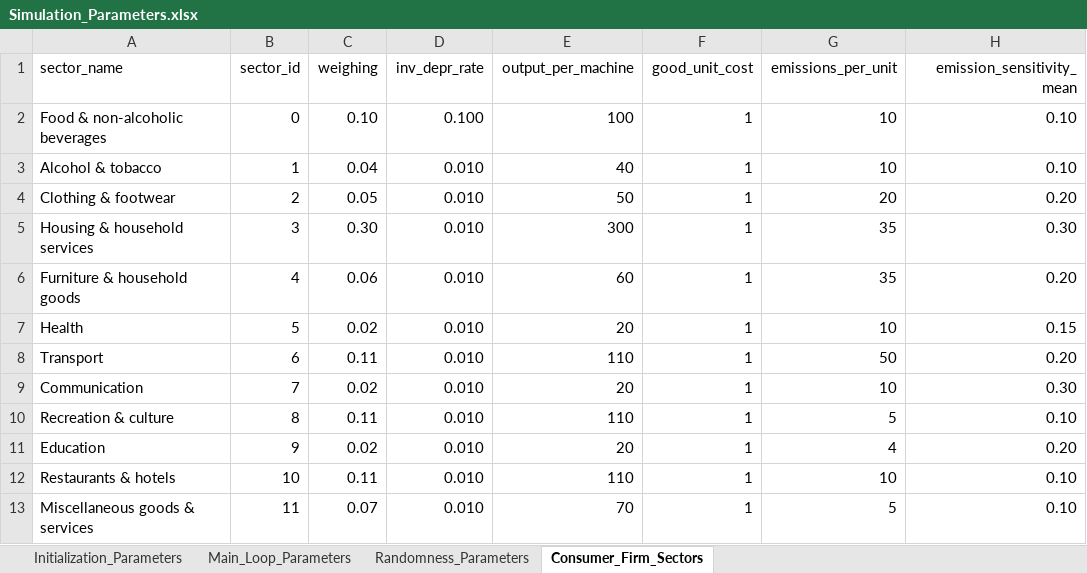
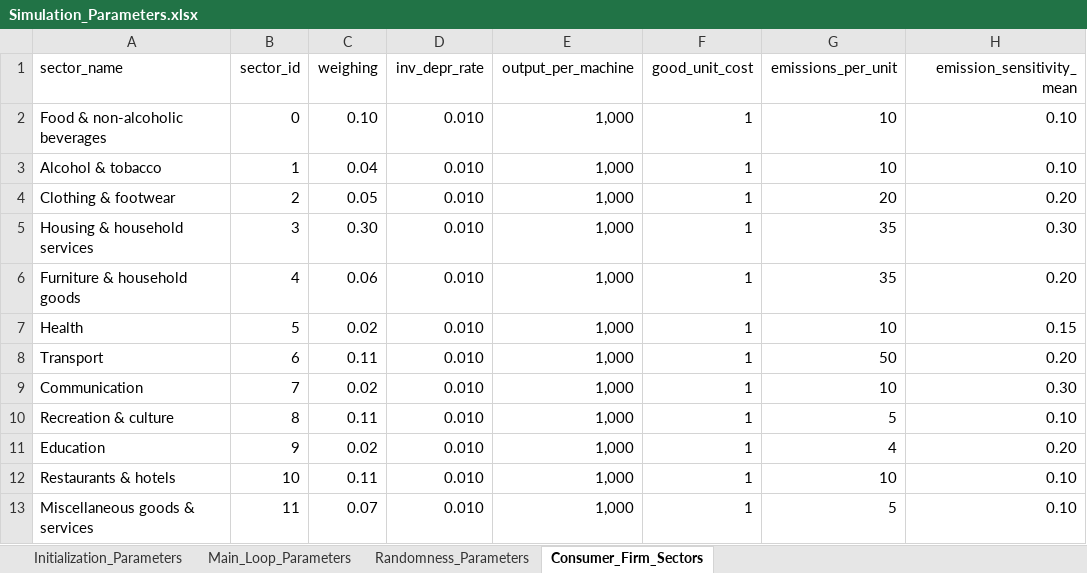
Before and after one commit to feyzijan/Vulcan, an Excel workbook: InitializationData/Simulation_Parameters.xlsx, sheet Consumer_Firm_Sectors, drawn as a sheet; only a part is shown; values as stored, in another font and other column widths than the file's, no borders; the diff names each change by its address in the sheet, - before the commit and + after, or states it on an @@ line.

```diff
--- a/InitializationData/Simulation_Parameters.xlsx (sheet Consumer_Firm_Sectors)
+++ b/InitializationData/Simulation_Parameters.xlsx (sheet Consumer_Firm_Sectors)
-D2 (inv_depr_rate): 0.100
+D2 (inv_depr_rate): 0.010
-E2 (output_per_machine): 100
+E2 (output_per_machine): 1,000
-E3 (output_per_machine): 40
+E3 (output_per_machine): 1,000
-E4 (output_per_machine): 50
+E4 (output_per_machine): 1,000
-E5 (output_per_machine): 300
+E5 (output_per_machine): 1,000
-E6 (output_per_machine): 60
+E6 (output_per_machine): 1,000
-E7 (output_per_machine): 20
+E7 (output_per_machine): 1,000
-E8 (output_per_machine): 110
+E8 (output_per_machine): 1,000
-E9 (output_per_machine): 20
+E9 (output_per_machine): 1,000
-E10 (output_per_machine): 110
+E10 (output_per_machine): 1,000
-E11 (output_per_machine): 20
+E11 (output_per_machine): 1,000
-E12 (output_per_machine): 110
+E12 (output_per_machine): 1,000
-E13 (output_per_machine): 70
+E13 (output_per_machine): 1,000
```
Also changed, not shown: sheet Main_Loop_Parameters, sheet Randomness_Parameters, 14 other files.
